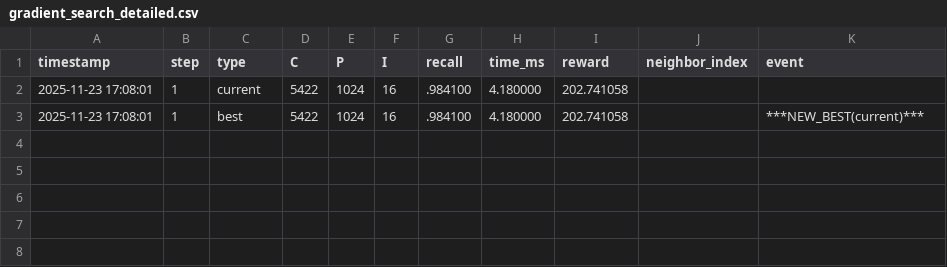
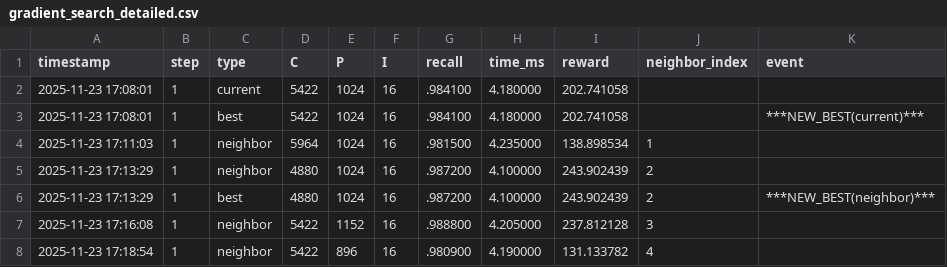
Before and after one commit to KiritoFD/DataStruct_PJ, a CSV file: gradient_results/gradient_search_detailed.csv, drawn as a sheet; the diff names each change by its address in the sheet, - before the commit and + after, or states it on an @@ line.

Commit message:
bias search

```diff
--- a/gradient_results/gradient_search_detailed.csv
+++ b/gradient_results/gradient_search_detailed.csv
+row 4: 2025-11-23 17:11:03 | 1 | neighbor | 5964 | 1024 | 16 | .981500 | 4.235000 | 138.898534 | 1
+row 5: 2025-11-23 17:13:29 | 1 | neighbor | 4880 | 1024 | 16 | .987200 | 4.100000 | 243.902439 | 2
+row 6: 2025-11-23 17:13:29 | 1 | best | 4880 | 1024 | 16 | .987200 | 4.100000 | 243.902439 | 2 | ***NEW_BEST(neighbor)***
+row 7: 2025-11-23 17:16:08 | 1 | neighbor | 5422 | 1152 | 16 | .988800 | 4.205000 | 237.812128 | 3
+row 8: 2025-11-23 17:18:54 | 1 | neighbor | 5422 | 896 | 16 | .980900 | 4.190000 | 131.133782 | 4
```
Also changed, not shown: 19 other files.
